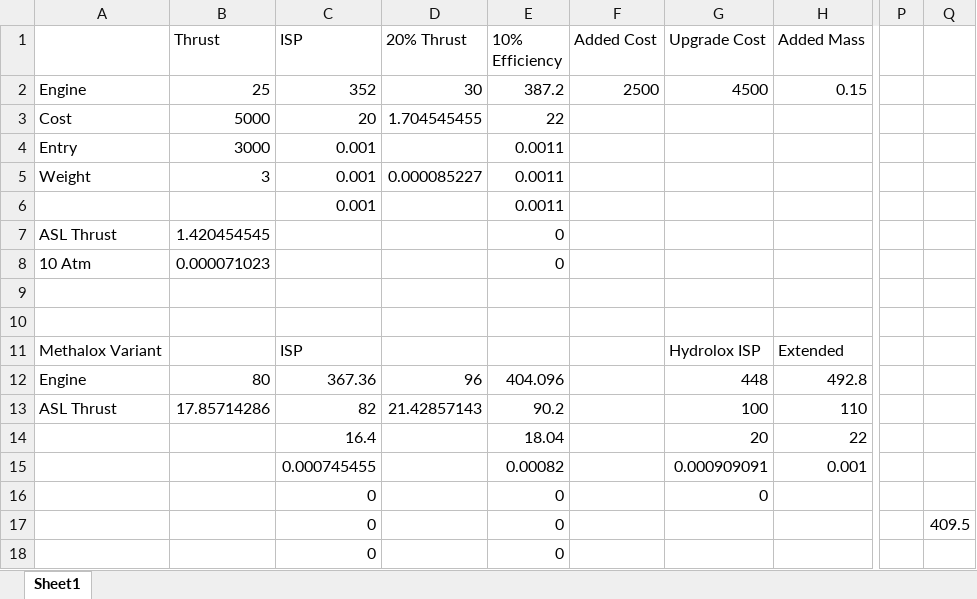
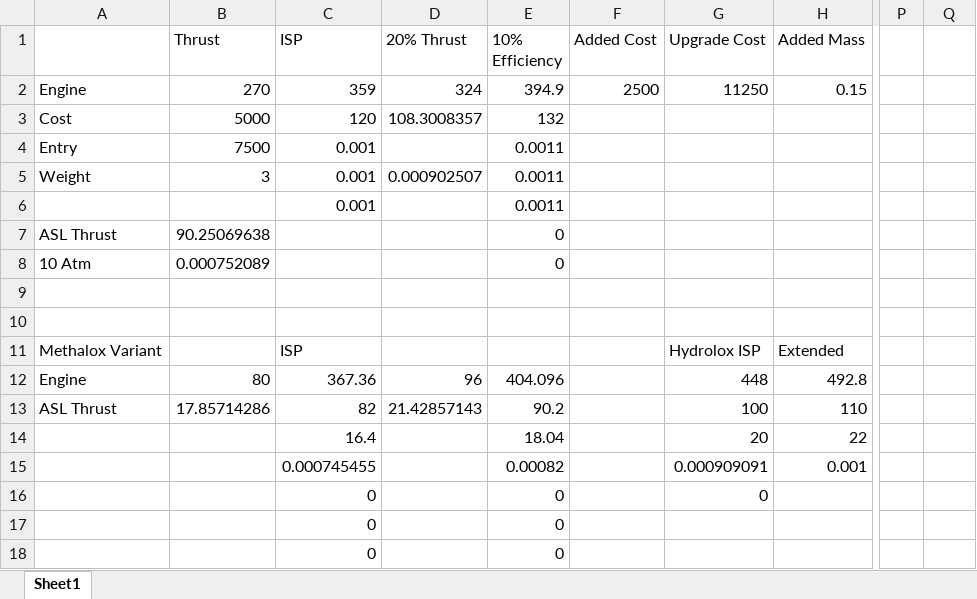
Before and after one commit to hemeac/kiwiTechTree, an Excel workbook: Source/EngineUpgrade.xlsx, sheet Sheet1, drawn as a sheet; only a part is shown, gaps mark what is left out; values as stored, in another font and other column widths than the file's, no borders; the diff names each change by its address in the sheet, - before the commit and + after, or states it on an @@ line.

```diff
--- a/Source/EngineUpgrade.xlsx (sheet Sheet1)
+++ b/Source/EngineUpgrade.xlsx (sheet Sheet1)
-B2 (Thrust): 25
+B2 (Thrust): 270
-C2 (ISP): 352
+C2 (ISP): 359
-D2 (20% Thrust): 30
+D2 (20% Thrust): 324
-E2 (10% Efficiency): 387.2
+E2 (10% Efficiency): 394.9
-G2 (Upgrade Cost): 4500
+G2 (Upgrade Cost): 11250
-C3 (ISP): 20
+C3 (ISP): 120
-D3 (20% Thrust): 1.704545455
+D3 (20% Thrust): 108.3008357
-E3 (10% Efficiency): 22
+E3 (10% Efficiency): 132
-B4 (Thrust): 3000
+B4 (Thrust): 7500
-D5 (20% Thrust): 0.000085227
+D5 (20% Thrust): 0.000902507
-B7 (Thrust): 1.420454545
+B7 (Thrust): 90.25069638
-B8 (Thrust): 0.000071023
+B8 (Thrust): 0.000752089
-Q17: 409.5
+Q17: (empty)
```
Also changed, not shown: Source/SolarB9Calculator.xlsx, 32 other files.
